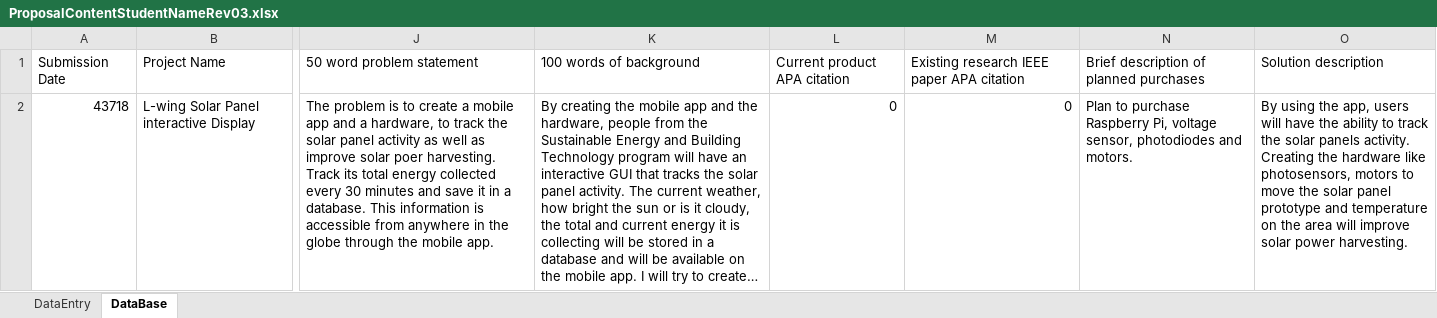
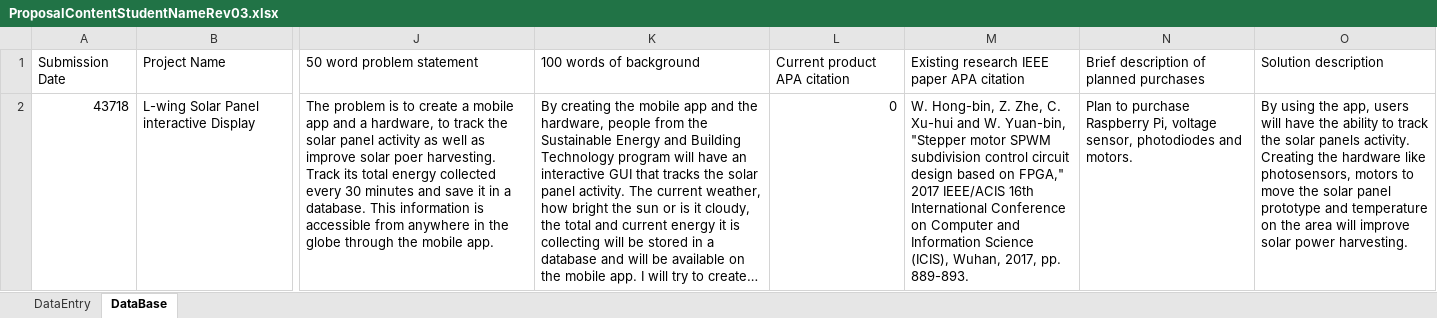
Before and after one commit to junedacaya/L-wingSolarPanelInteractiveDisplay, an Excel workbook: documentation/ProposalContentStudentNameRev03.xlsx, sheet DataBase, drawn as a sheet; only a part is shown, gaps mark what is left out; long unchanged cells end in …; values as stored, in another font and other column widths than the file's, no borders; the diff names each change by its address in the sheet, - before the commit and + after, or states it on an @@ line.

Commit message:
Update ProposalContentStudentNameRev03.xlsx

```diff
--- a/documentation/ProposalContentStudentNameRev03.xlsx (sheet DataBase)
+++ b/documentation/ProposalContentStudentNameRev03.xlsx (sheet DataBase)
-M2: 0
+M2: W. Hong-bin, Z. Zhe, C. Xu-hui and W. Yuan-bin, "Stepper motor SPWM subdivision control circuit design based on FPGA," 2017 IEEE/ACIS 16th International Conference on Computer and Information Science (ICIS), Wuhan, 2017, pp. 889-893.
```
Also changed, not shown: sheet DataEntry.
